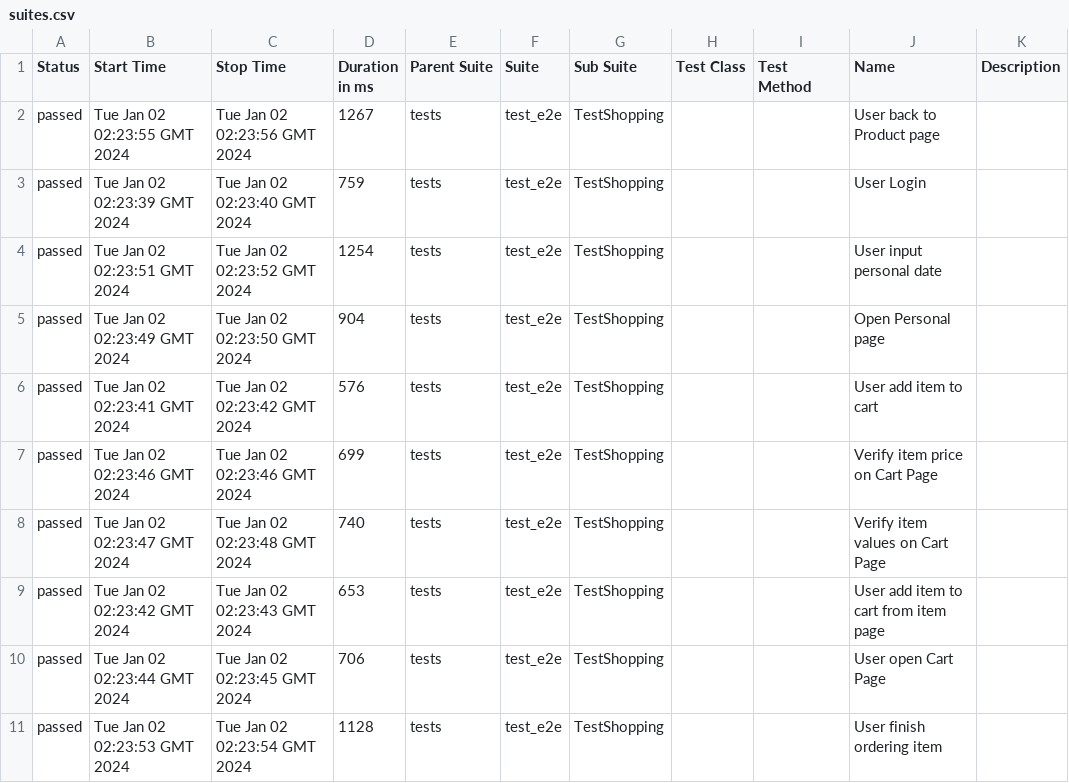
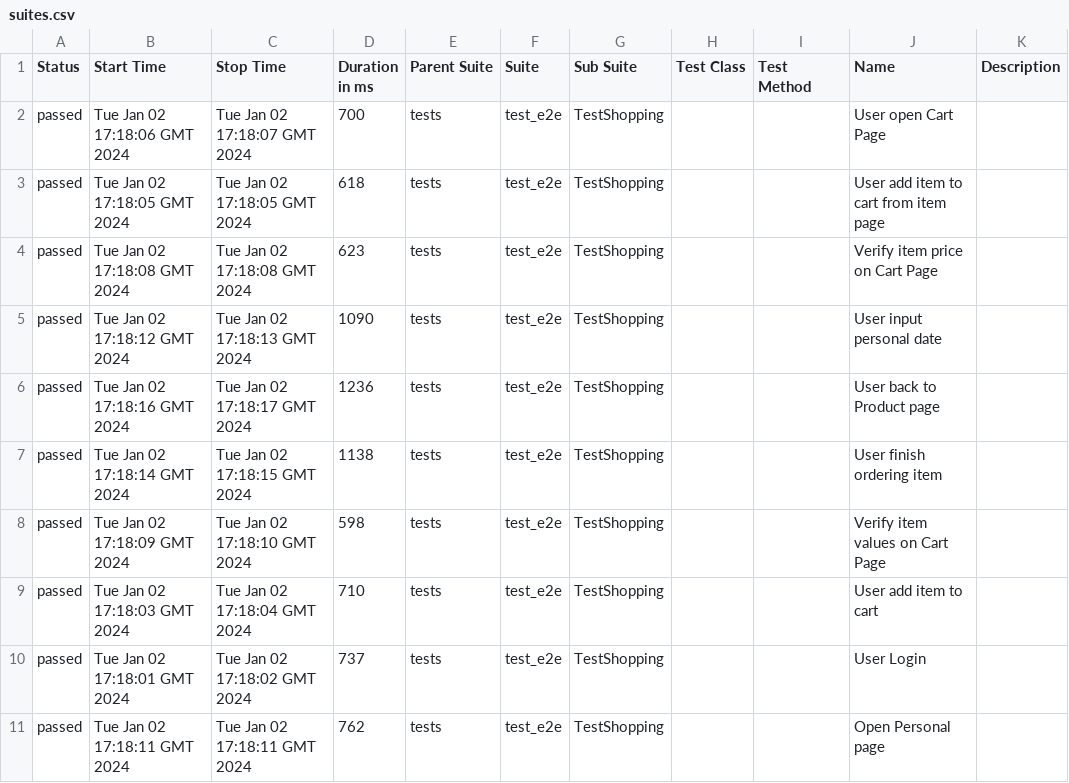
Before and after one commit to dymekkqa/saudemoProject, a CSV file: data/suites.csv, drawn as a sheet.

```diff
--- a/data/suites.csv
+++ b/data/suites.csv
@@ -1,11 +1,11 @@
 "Status","Start Time","Stop Time","Duration in ms","Parent Suite","Suite","Sub Suite","Test Class","Test Method","Name","Description"
-"passed","Tue Jan 02 02:23:55 GMT 2024","Tue Jan 02 02:23:56 GMT 2024","1267","tests","test_e2e","TestShopping","","","User back to Product page",""
-"passed","Tue Jan 02 02:23:39 GMT 2024","Tue Jan 02 02:23:40 GMT 2024","759","tests","test_e2e","TestShopping","","","User Login",""
-"passed","Tue Jan 02 02:23:51 GMT 2024","Tue Jan 02 02:23:52 GMT 2024","1254","tests","test_e2e","TestShopping","","","User input personal date",""
-"passed","Tue Jan 02 02:23:49 GMT 2024","Tue Jan 02 02:23:50 GMT 2024","904","tests","test_e2e","TestShopping","","","Open Personal page",""
-"passed","Tue Jan 02 02:23:41 GMT 2024","Tue Jan 02 02:23:42 GMT 2024","576","tests","test_e2e","TestShopping","","","User add item to cart",""
-"passed","Tue Jan 02 02:23:46 GMT 2024","Tue Jan 02 02:23:46 GMT 2024","699","tests","test_e2e","TestShopping","","","Verify item price on Cart Page",""
-"passed","Tue Jan 02 02:23:47 GMT 2024","Tue Jan 02 02:23:48 GMT 2024","740","tests","test_e2e","TestShopping","","","Verify item values on Cart Page",""
-"passed","Tue Jan 02 02:23:42 GMT 2024","Tue Jan 02 02:23:43 GMT 2024","653","tests","test_e2e","TestShopping","","","User add item to cart from item page",""
-"passed","Tue Jan 02 02:23:44 GMT 2024","Tue Jan 02 02:23:45 GMT 2024","706","tests","test_e2e","TestShopping","","","User open Cart Page",""
-"passed","Tue Jan 02 02:23:53 GMT 2024","Tue Jan 02 02:23:54 GMT 2024","1128","tests","test_e2e","TestShopping","","","User finish ordering item",""
+"passed","Tue Jan 02 17:18:06 GMT 2024","Tue Jan 02 17:18:07 GMT 2024","700","tests","test_e2e","TestShopping","","","User open Cart Page",""
+"passed","Tue Jan 02 17:18:05 GMT 2024","Tue Jan 02 17:18:05 GMT 2024","618","tests","test_e2e","TestShopping","","","User add item to cart from item page",""
+"passed","Tue Jan 02 17:18:08 GMT 2024","Tue Jan 02 17:18:08 GMT 2024","623","tests","test_e2e","TestShopping","","","Verify item price on Cart Page",""
+"passed","Tue Jan 02 17:18:12 GMT 2024","Tue Jan 02 17:18:13 GMT 2024","1090","tests","test_e2e","TestShopping","","","User input personal date",""
+"passed","Tue Jan 02 17:18:16 GMT 2024","Tue Jan 02 17:18:17 GMT 2024","1236","tests","test_e2e","TestShopping","","","User back to Product page",""
+"passed","Tue Jan 02 17:18:14 GMT 2024","Tue Jan 02 17:18:15 GMT 2024","1138","tests","test_e2e","TestShopping","","","User finish ordering item",""
+"passed","Tue Jan 02 17:18:09 GMT 2024","Tue Jan 02 17:18:10 GMT 2024","598","tests","test_e2e","TestShopping","","","Verify item values on Cart Page",""
+"passed","Tue Jan 02 17:18:03 GMT 2024","Tue Jan 02 17:18:04 GMT 2024","710","tests","test_e2e","TestShopping","","","User add item to cart",""
+"passed","Tue Jan 02 17:18:01 GMT 2024","Tue Jan 02 17:18:02 GMT 2024","737","tests","test_e2e","TestShopping","","","User Login",""
+"passed","Tue Jan 02 17:18:11 GMT 2024","Tue Jan 02 17:18:11 GMT 2024","762","tests","test_e2e","TestShopping","","","Open Personal page",""
```
Also changed, not shown: 29 other files.
